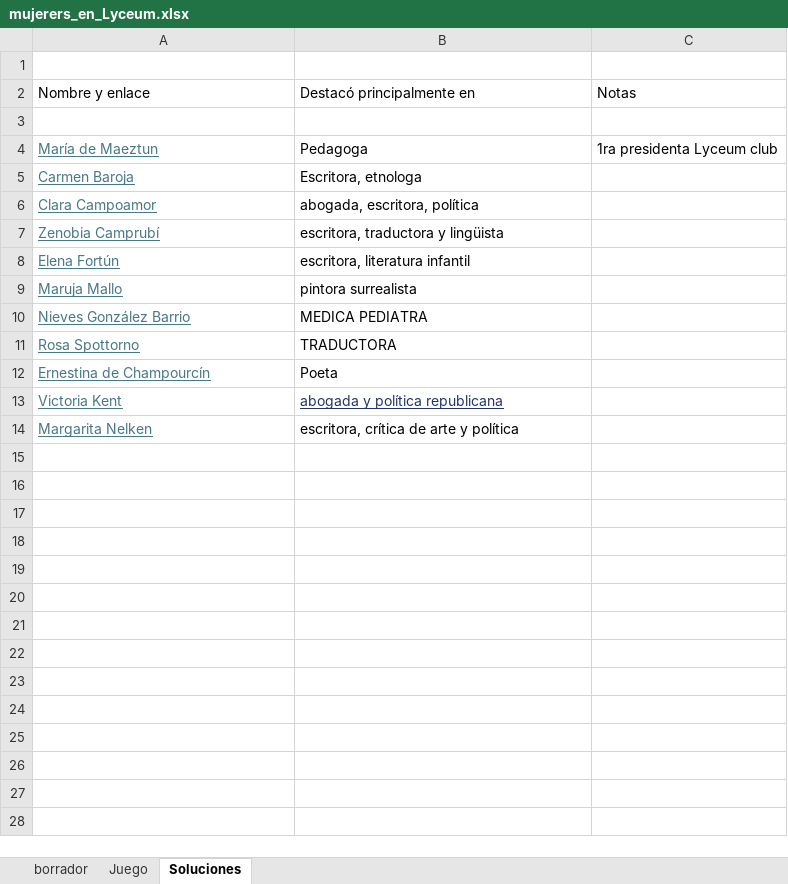
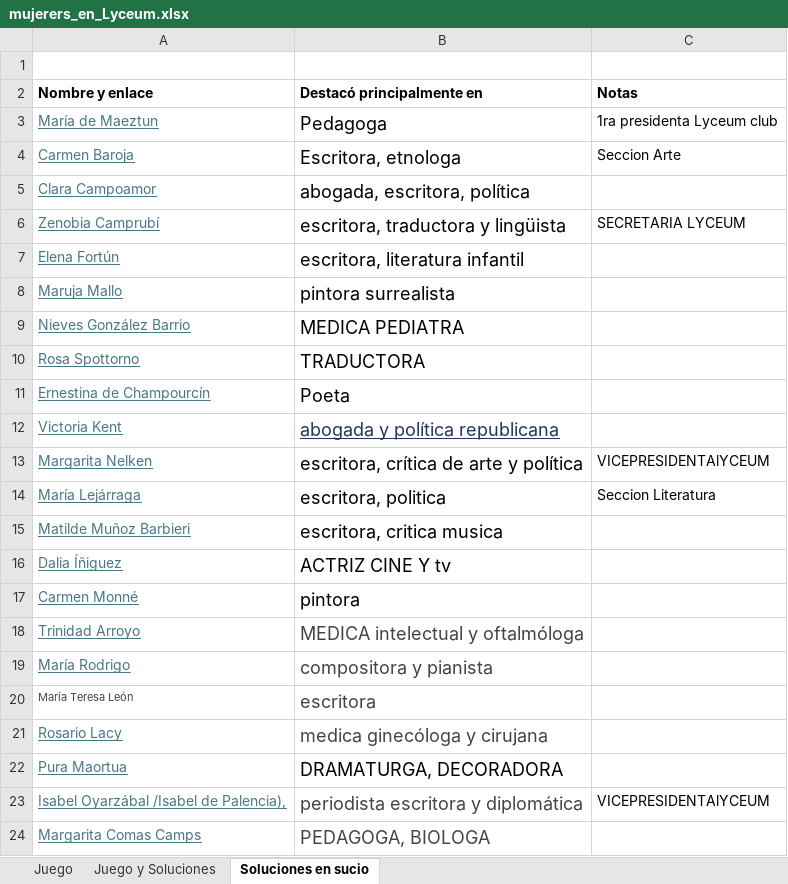
Before and after one commit to Jcspoza/CMMBML_Sobremesas_Modradas, an Excel workbook: Lyceum_16abril2026/mujerers_en_Lyceum.xlsx, sheet Soluciones en sucio, drawn as a sheet; values as stored, in another font and other column widths than the file's, no borders; removed rows and columns are numbered as before the commit, all else as after; the diff names each change by its address in the sheet, - before the commit and + after, or states it on an @@ line.

```diff
--- a/Lyceum_16abril2026/mujerers_en_Lyceum.xlsx (sheet Soluciones en sucio)
+++ b/Lyceum_16abril2026/mujerers_en_Lyceum.xlsx (sheet Soluciones en sucio)
-sheet tab: Soluciones
+sheet tab: Soluciones en sucio
-sheet tab: borrador
+sheet tab: Juego y Soluciones
-A2:C2 bold: off
+A2:C2 bold: on
-row 3: (empty)
@@ B3:B13 text size: larger @@
-C4 (Notas): (empty)
+C4 (Notas): Seccion Arte
-C6 (Notas): (empty)
+C6 (Notas): SECRETARIA LYCEUM
-C13 (Notas): (empty)
+C13 (Notas): VICEPRESIDENTAlYCEUM
+row 14: María Lejárraga | escritora, politica | Seccion Literatura
+row 15: Matilde Muñoz Barbieri | escritora, critica musica
+row 16: Dalia Íñiguez | ACTRIZ CINE Y tv
+row 17: Carmen Monné | pintora
+row 18: Trinidad Arroyo | MEDICA intelectual y oftalmóloga
+row 19: María Rodrigo | compositora y pianista
+row 20: María Teresa León | escritora
+row 21: Rosario Lacy | medica ginecóloga y cirujana
+row 22: Pura Maortua | DRAMATURGA, DECORADORA
+row 23: Isabel Oyarzábal /Isabel de Palencia), | periodista escritora y diplomática | VICEPRESIDENTAlYCEUM
+row 24: Margarita Comas Camps | PEDAGOGA, BIOLOGA
```
Also changed, not shown: sheet Juego, 3 other files.
